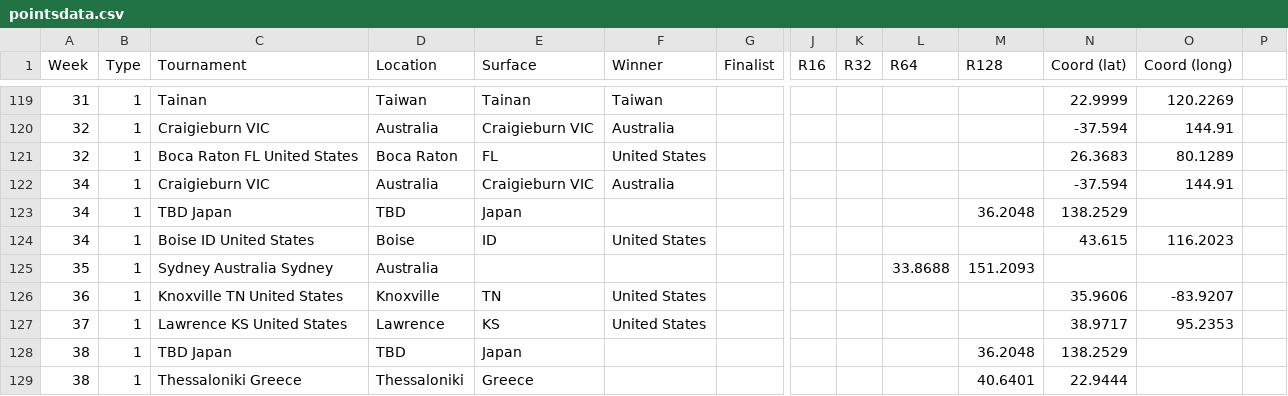
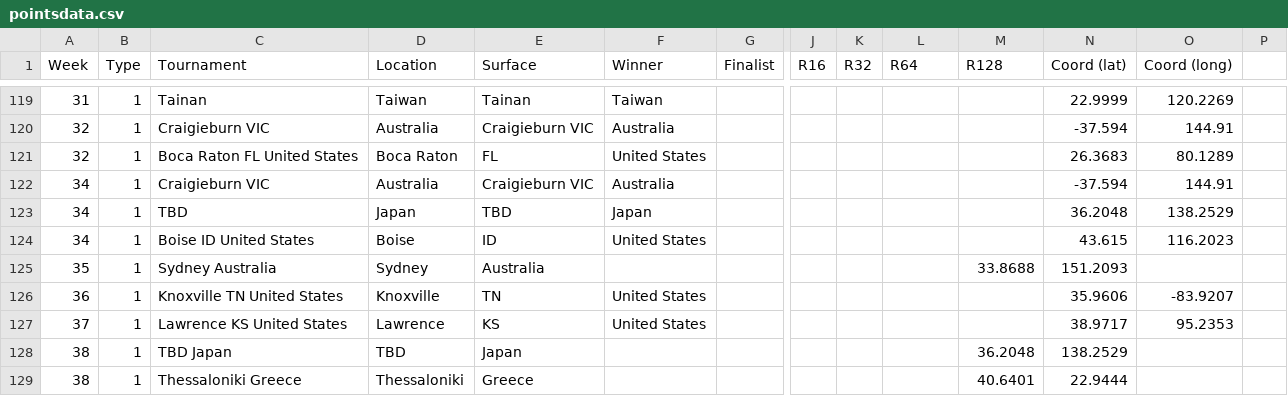
Before and after one commit to jayxiaogit/SportsAnalysis, a CSV file: website/src/backend/pointsdata.csv, drawn as a sheet; only a part is shown, gaps mark what is left out; removed rows and columns are numbered as before the commit, all else as after; rows hold the shown columns only; the diff names each change by its address in the sheet, - before the commit and + after, or states it on an @@ line.

Commit message:
Update pointsdata.csv

```diff
--- a/website/src/backend/pointsdata.csv
+++ b/website/src/backend/pointsdata.csv
-row 123: 34 | 1 | TBD Japan | TBD | Japan |  |  |  |  |  | 36.2048 | 138.2529
+row 123: 34 | 1 | TBD | Japan | TBD | Japan |  |  |  |  |  | 36.2048 | 138.2529
-C125 (Tournament): Sydney Australia Sydney
+C125 (Tournament): Sydney Australia
-D125 (Location): Australia
+D125 (Location): Sydney
-E125 (Surface): (empty)
+E125 (Surface): Australia
-L125 (R64): 33.8688
+L125 (R64): (empty)
-M125 (R128): 151.2093
+M125 (R128): 33.8688
-N125 (Coord (lat)): (empty)
+N125 (Coord (lat)): 151.2093
```
